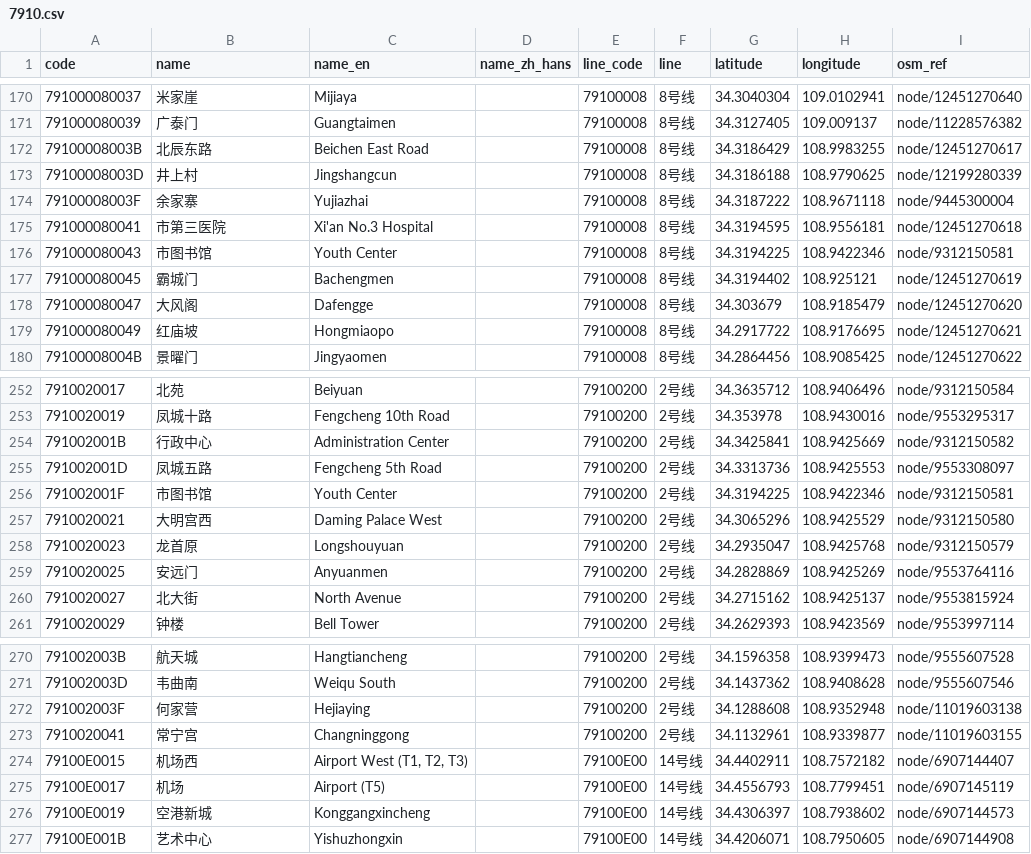
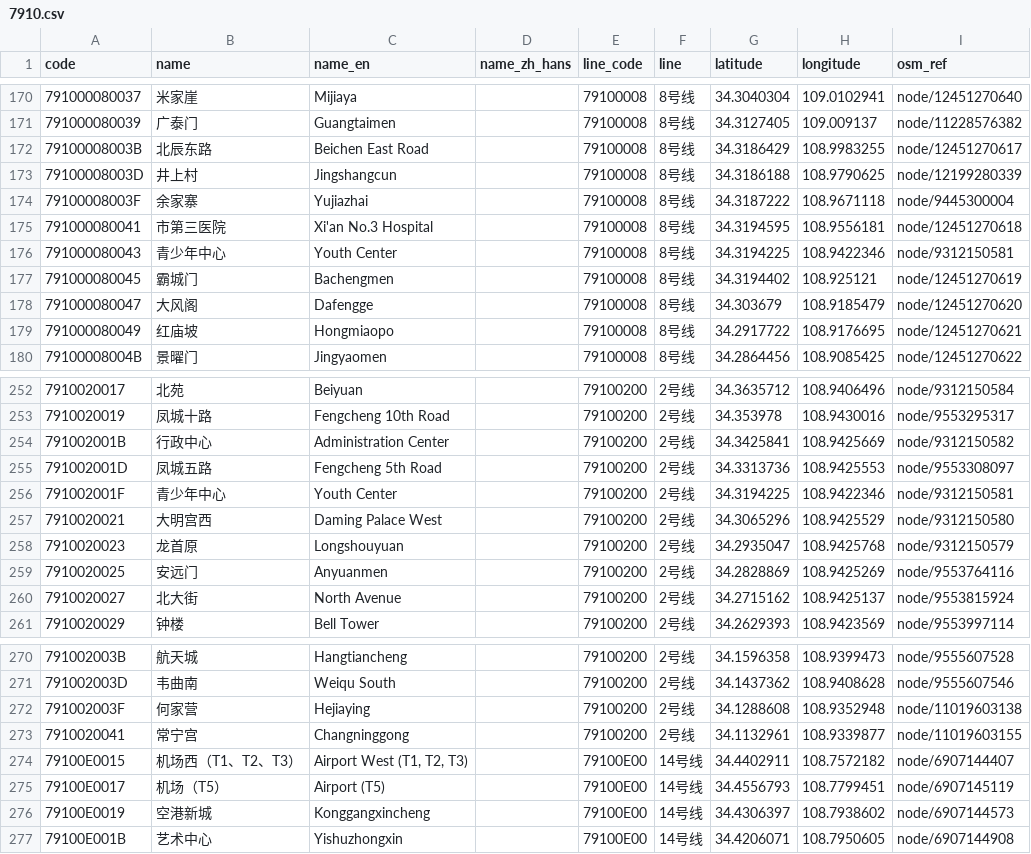
Before and after one commit to iebb/card-stations, a CSV file: data/t-union/stations/7910.csv, drawn as a sheet; only a part is shown, gaps mark what is left out.

```diff
--- a/data/t-union/stations/7910.csv
+++ b/data/t-union/stations/7910.csv
@@ -175,3 +175,3 @@ code,name,name_en,name_zh_hans,line_code,line,latitude,longitude,osm_ref
 791000080041,市第三医院,Xi'an No.3 Hospital,,79100008,8号线,34.3194595,108.9556181,node/12451270618
-791000080043,市图书馆,Youth Center,,79100008,8号线,34.3194225,108.9422346,node/9312150581
+791000080043,青少年中心,Youth Center,,79100008,8号线,34.3194225,108.9422346,node/9312150581
 791000080045,霸城门,Bachengmen,,79100008,8号线,34.3194402,108.925121,node/12451270619
@@ -255,3 +255,3 @@ code,name,name_en,name_zh_hans,line_code,line,latitude,longitude,osm_ref
 791002001D,凤城五路,Fengcheng 5th Road,,79100200,2号线,34.3313736,108.9425553,node/9553308097
-791002001F,市图书馆,Youth Center,,79100200,2号线,34.3194225,108.9422346,node/9312150581
+791002001F,青少年中心,Youth Center,,79100200,2号线,34.3194225,108.9422346,node/9312150581
 7910020021,大明宫西,Daming Palace West,,79100200,2号线,34.3065296,108.9425529,node/9312150580
@@ -273,4 +273,4 @@ code,name,name_en,name_zh_hans,line_code,line,latitude,longitude,osm_ref
 7910020041,常宁宫,Changninggong,,79100200,2号线,34.1132961,108.9339877,node/11019603155
-79100E0015,机场西,"Airport West (T1, T2, T3)",,79100E00,14号线,34.4402911,108.7572182,node/6907144407
-79100E0017,机场,Airport (T5),,79100E00,14号线,34.4556793,108.7799451,node/6907145119
+79100E0015,机场西（T1、T2、T3）,"Airport West (T1, T2, T3)",,79100E00,14号线,34.4402911,108.7572182,node/6907144407
+79100E0017,机场（T5）,Airport (T5),,79100E00,14号线,34.4556793,108.7799451,node/6907145119
 79100E0019,空港新城,Konggangxincheng,,79100E00,14号线,34.4306397,108.7938602,node/6907144573
```
Also changed, not shown: data/t-union/stations/1000.csv, data/t-union/stations/1121.csv, 16 other files.
